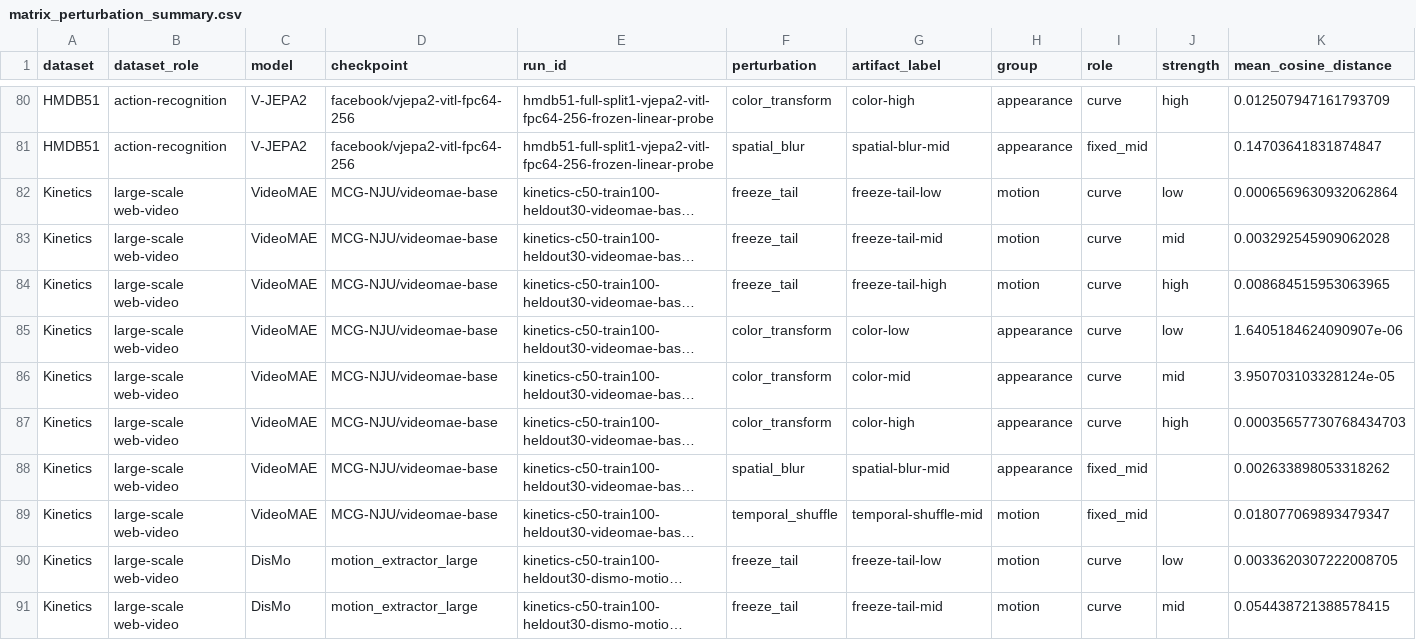
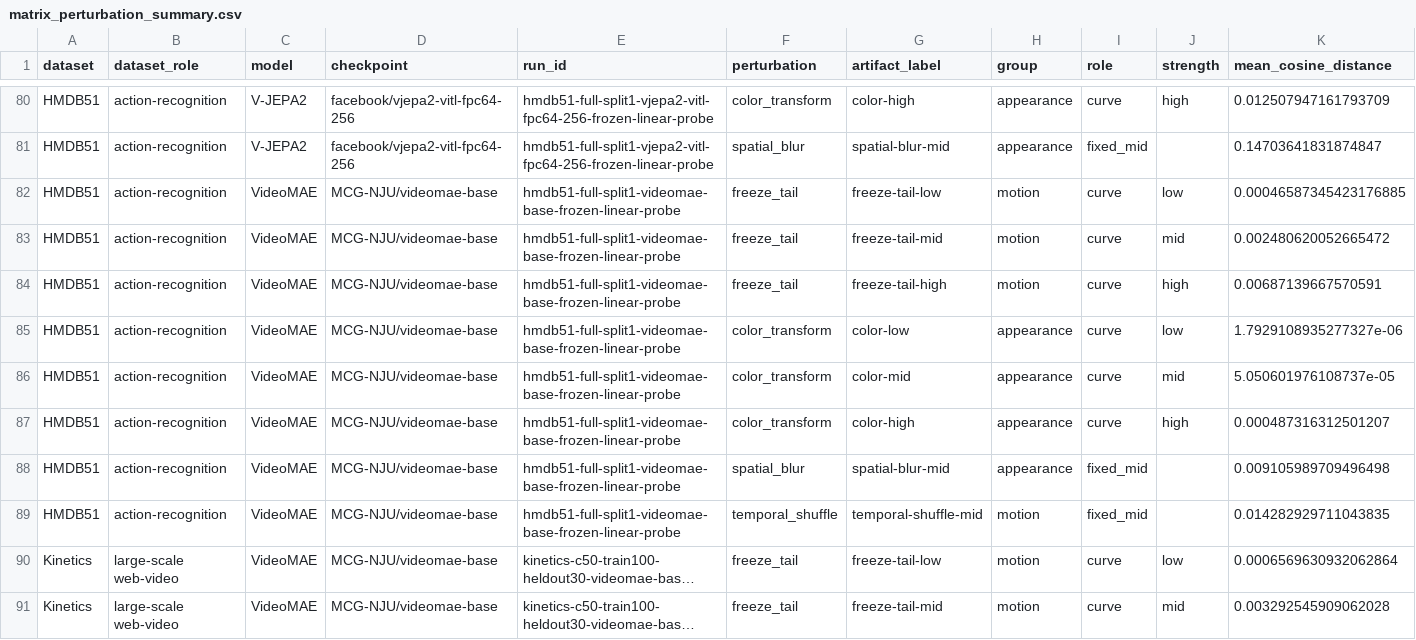
Before and after one commit to ruan-momota/vrl, a CSV file: outputs/reports/full_matrix/matrix_perturbation_summary.csv, drawn as a sheet; only a part is shown, gaps mark what is left out; the shorter side is filled out with more unchanged rows; long unchanged cells end in …; rows hold the shown columns only; the diff names each change by its address in the sheet, - before the commit and + after, or states it on an @@ line.

Commit message:
Add HMDB51 x VideoMAE linear-probe run cell and results
Mirrors hmdb51_vjepa_linear_probe (same full_split1 subset index,
full 8-perturbation matrix) with VideoMAE's own 16f/224px input spec.
Ran on RunPod (~10 min end-to-end, VideoMAE is fast) and added the
resulting Cell entry to build_full_matrix_summary.py, bringing the
combined matrix to 14 cells.

```diff
--- a/outputs/reports/full_matrix/matrix_perturbation_summary.csv
+++ b/outputs/reports/full_matrix/matrix_perturbation_summary.csv
+row 82: HMDB51 | action-recognition | VideoMAE | MCG-NJU/videomae-base | hmdb51-full-split1-videomae-base-frozen-linear-probe | freeze_tail | freeze-tail-low | motion | curve | low | 0.00046587345423176885
+row 83: HMDB51 | action-recognition | VideoMAE | MCG-NJU/videomae-base | hmdb51-full-split1-videomae-base-frozen-linear-probe | freeze_tail | freeze-tail-mid | motion | curve | mid | 0.002480620052665472
+row 84: HMDB51 | action-recognition | VideoMAE | MCG-NJU/videomae-base | hmdb51-full-split1-videomae-base-frozen-linear-probe | freeze_tail | freeze-tail-high | motion | curve | high | 0.00687139667570591
+row 85: HMDB51 | action-recognition | VideoMAE | MCG-NJU/videomae-base | hmdb51-full-split1-videomae-base-frozen-linear-probe | color_transform | color-low | appearance | curve | low | 1.7929108935277327e-06
+row 86: HMDB51 | action-recognition | VideoMAE | MCG-NJU/videomae-base | hmdb51-full-split1-videomae-base-frozen-linear-probe | color_transform | color-mid | appearance | curve | mid | 5.050601976108737e-05
+row 87: HMDB51 | action-recognition | VideoMAE | MCG-NJU/videomae-base | hmdb51-full-split1-videomae-base-frozen-linear-probe | color_transform | color-high | appearance | curve | high | 0.000487316312501207
+row 88: HMDB51 | action-recognition | VideoMAE | MCG-NJU/videomae-base | hmdb51-full-split1-videomae-base-frozen-linear-probe | spatial_blur | spatial-blur-mid | appearance | fixed_mid |  | 0.009105989709496498
+row 89: HMDB51 | action-recognition | VideoMAE | MCG-NJU/videomae-base | hmdb51-full-split1-videomae-base-frozen-linear-probe | temporal_shuffle | temporal-shuffle-mid | motion | fixed_mid |  | 0.014282929711043835
```
Also changed, not shown: outputs/reports/full_matrix/matrix_baselines.csv, outputs/reports/full_matrix/matrix_motion_appearance_bias.csv, 34 other files.
